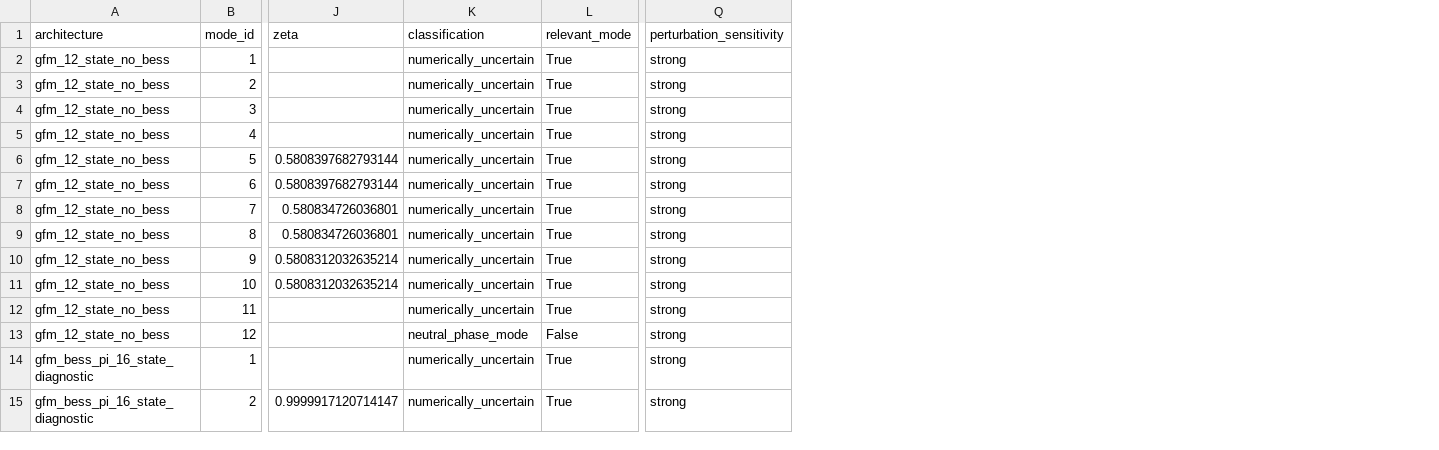
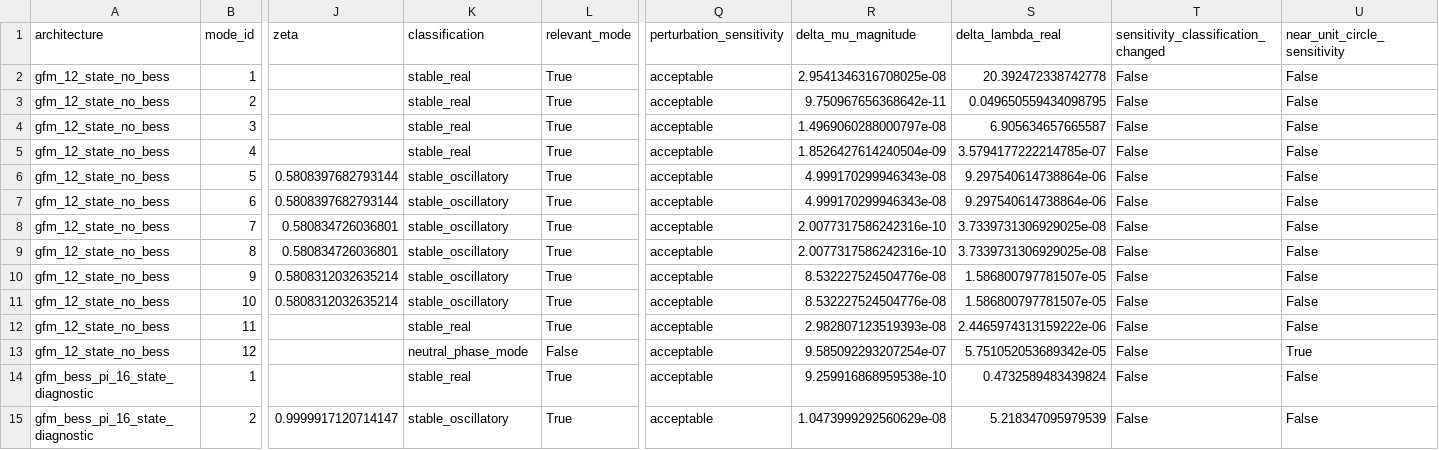
Before and after one commit to daguevarac-debug/microgrid_vsm, a CSV file: outputs/validation/objective2_vsg_tuning/eigenvalues.csv, drawn as a sheet; only a part is shown, gaps mark what is left out; the diff covers the shown part only; the diff names each change by its address in the sheet, - before the commit and + after, or states it on an @@ line.

```diff
--- a/outputs/validation/objective2_vsg_tuning/eigenvalues.csv
+++ b/outputs/validation/objective2_vsg_tuning/eigenvalues.csv
+column R (delta_mu_magnitude), rows 2-15: 2.9541346316708025e-08 | 9.750967656368642e-11 | 1.4969060288000797e-08 | 1.8526427614240504e-09 | 4.999170299946343e-08 | 4.999170299946343e-08 | 2.0077317586242316e-10 | 2.0077317586242316e-10 | 8.532227524504776e-08 | 8.532227524504776e-08 | 2.982807123519393e-08 | 9.585092293207254e-07 | 9.259916868959538e-10 | 1.0473999292560629e-08
+column S (delta_lambda_real), rows 2-15: 20.392472338742778 | 0.049650559434098795 | 6.905634657665587 | 3.5794177222214785e-07 | 9.297540614738864e-06 | 9.297540614738864e-06 | 3.7339731306929025e-08 | 3.7339731306929025e-08 | 1.586800797781507e-05 | 1.586800797781507e-05 | 2.4465974313159222e-06 | 5.751052053689342e-05 | 0.4732589483439824 | 5.218347095979539
+column T, rows 1-15: sensitivity_classification_changed | False | False | False | False | False | False | False | False | False | False | False | False | False | False
+column U (near_unit_circle_sensitivity), rows 2-15: False | False | False | False | False | False | False | False | False | False | False | True | False | False
-K2:K5 (classification): numerically_uncertain
+K2:K5 (classification): stable_real
-Q2:Q15 (perturbation_sensitivity): strong
+Q2:Q15 (perturbation_sensitivity): acceptable
-K6:K11 (classification): numerically_uncertain
+K6:K11 (classification): stable_oscillatory
-K12 (classification): numerically_uncertain
+K12 (classification): stable_real
-K14 (classification): numerically_uncertain
+K14 (classification): stable_real
-K15 (classification): numerically_uncertain
+K15 (classification): stable_oscillatory
```
Also changed, not shown: 26 edited cells elsewhere in this file, 6 other files.
